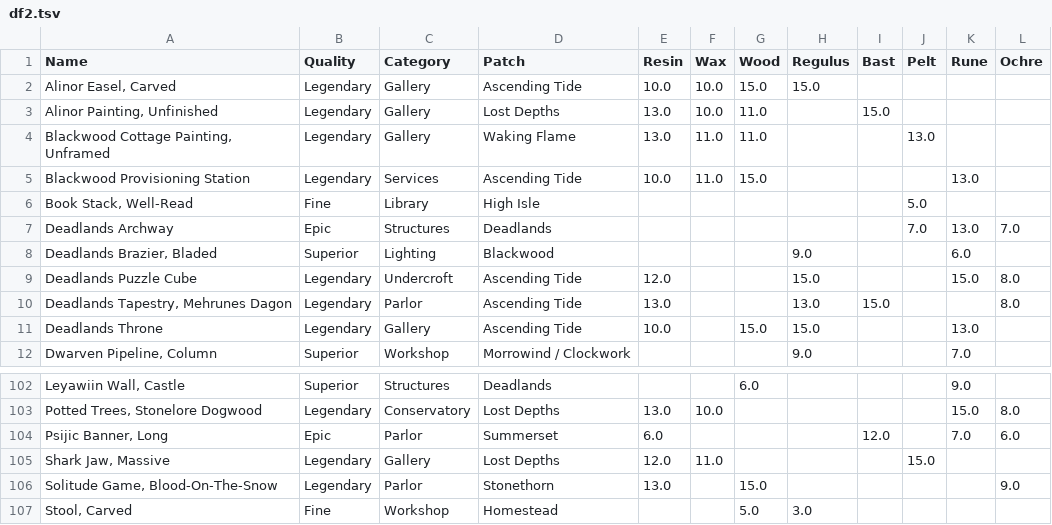
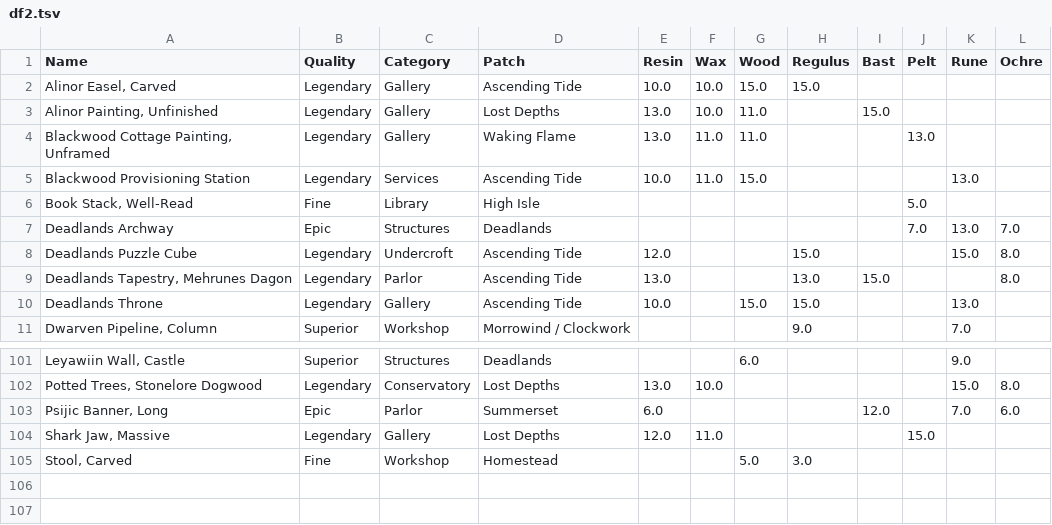
Before and after one commit to racheldelong/ESO-Plan-Mats, a TSV file: scraped_data/df2.tsv, drawn as a sheet; only a part is shown, gaps mark what is left out; the diff names each change by its address in the sheet, - before the commit and + after, or states it on an @@ line.

```diff
--- a/scraped_data/df2.tsv
+++ b/scraped_data/df2.tsv
-row 8: Deadlands Brazier, Bladed | Superior | Lighting | Blackwood |  |  |  | 9.0 |  |  | 6.0
-row 106: Solitude Game, Blood-On-The-Snow | Legendary | Parlor | Stonethorn | 13.0 |  | 15.0 |  |  |  |  | 9.0
```
Also changed, not shown: scraped_data/plans.tsv, scraped_data/plans_cat.tsv, 9 other files.
